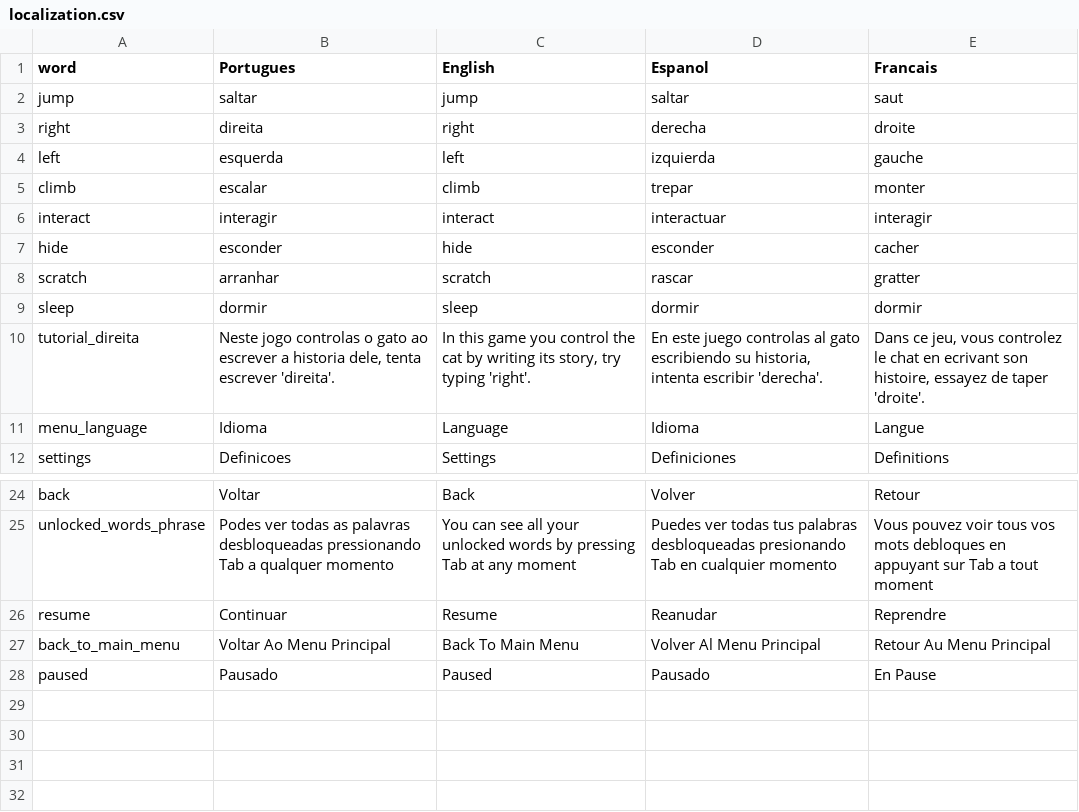
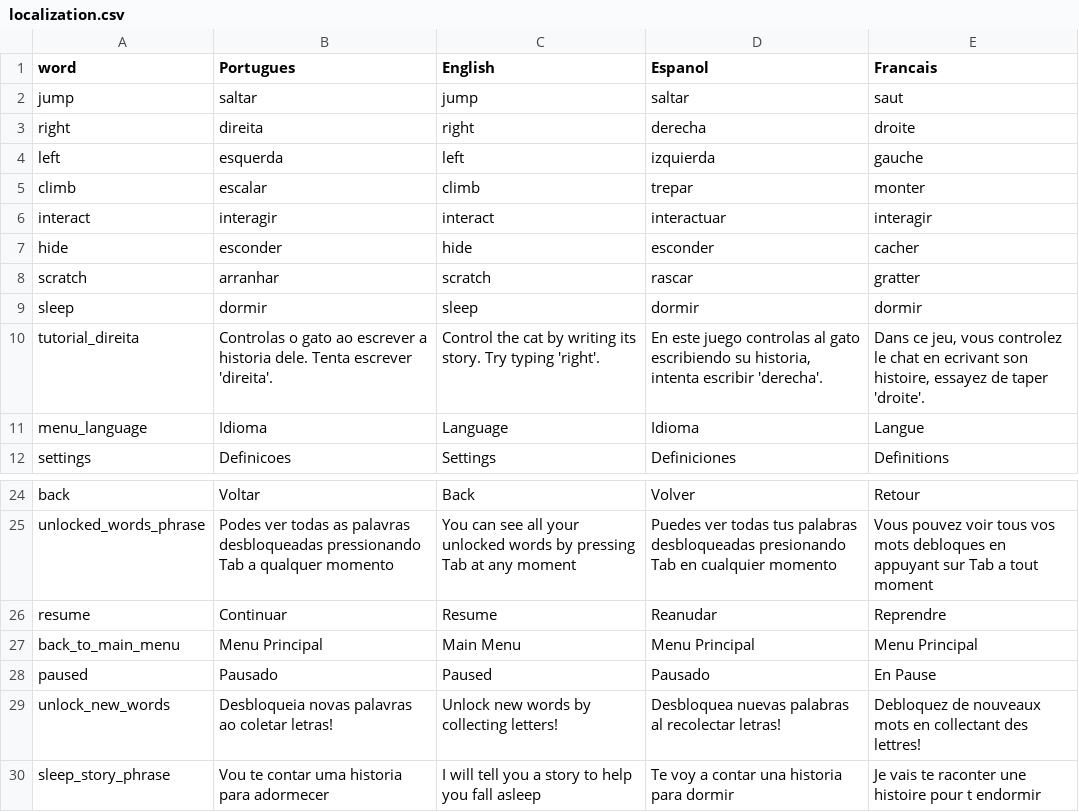
Before and after one commit to HienaDev/GatinhoObidos, a CSV file: Assets/StreamingAssets/localization.csv, drawn as a sheet; only a part is shown, gaps mark what is left out.

```diff
--- a/Assets/StreamingAssets/localization.csv
+++ b/Assets/StreamingAssets/localization.csv
@@ -9,3 +9,3 @@ scratch,arranhar,scratch,rascar,gratter
 sleep,dormir,sleep,dormir,dormir
-tutorial_direita,"Neste jogo controlas o gato ao escrever a historia dele, tenta escrever 'direita'.","In this game you control the cat by writing its story, try typing 'right'.","En este juego controlas al gato escribiendo su historia, intenta escribir 'derecha'.","Dans ce jeu, vous controlez le chat en ecrivant son histoire, essayez de taper 'droite'."
+tutorial_direita,"Controlas o gato ao escrever a historia dele. Tenta escrever 'direita'.","Control the cat by writing its story. Try typing 'right'.","En este juego controlas al gato escribiendo su historia, intenta escribir 'derecha'.","Dans ce jeu, vous controlez le chat en ecrivant son histoire, essayez de taper 'droite'."
 menu_language,Idioma,Language,Idioma,Langue
@@ -26,3 +26,5 @@ unlocked_words_phrase,"Podes ver todas as palavras desbloqueadas pressionando Ta
 resume,Continuar,Resume,Reanudar,Reprendre
-back_to_main_menu,Voltar Ao Menu Principal,Back To Main Menu,Volver Al Menu Principal,Retour Au Menu Principal
+back_to_main_menu,Menu Principal,Main Menu,Menu Principal,Menu Principal
 paused,Pausado,Paused,Pausado,En Pause
+unlock_new_words,"Desbloqueia novas palavras ao coletar letras!","Unlock new words by collecting letters!","Desbloquea nuevas palabras al recolectar letras!","Debloquez de nouveaux mots en collectant des lettres!"
+sleep_story_phrase,"Vou te contar uma historia para adormecer","I will tell you a story to help you fall asleep","Te voy a contar una historia para dormir","Je vais te raconter une histoire pour t endormir"
```
Also changed, not shown: 16 other files.
